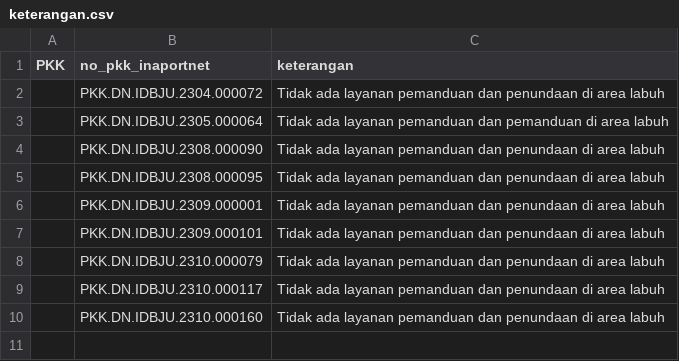
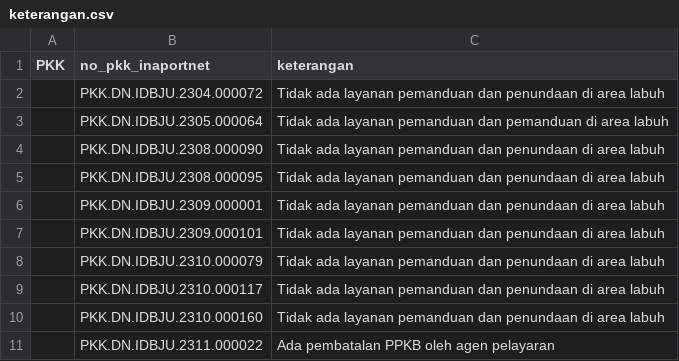
Before and after one commit to Hadi197/Outstanding, a CSV file: keterangan.csv, drawn as a sheet.

Commit message:
Update keterangan.csv - 2025-11-20T02:13:00.357Z

```diff
--- a/keterangan.csv
+++ b/keterangan.csv
@@ -10 +10,2 @@ PKK,no_pkk_inaportnet,keterangan
 "","PKK.DN.IDBJU.2310.000160","Tidak ada layanan pemanduan dan penundaan di area labuh"
+"","PKK.DN.IDBJU.2311.000022","Ada pembatalan PPKB oleh agen pelayaran"
```
